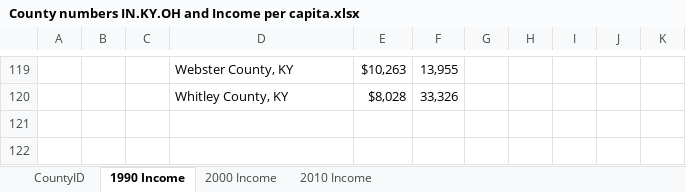
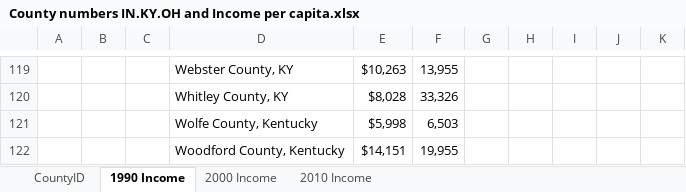
Before and after one commit to connor-b1/connor-and-brandon, an Excel workbook: County numbers IN.KY.OH and Income per capita.xlsx, sheet 1990 Income, drawn as a sheet; only a part is shown, gaps mark what is left out; values as stored, in another font and other column widths than the file's, no borders; the diff names each change by its address in the sheet, - before the commit and + after, or states it on an @@ line.

```diff
--- a/County numbers IN.KY.OH and Income per capita.xlsx (sheet 1990 Income)
+++ b/County numbers IN.KY.OH and Income per capita.xlsx (sheet 1990 Income)
+row 121:  |  |  | Wolfe County, Kentucky | $5,998 | 6,503
+row 122:  |  |  | Woodford County, Kentucky | $14,151 | 19,955
```
Also changed, not shown: 3 other files.
